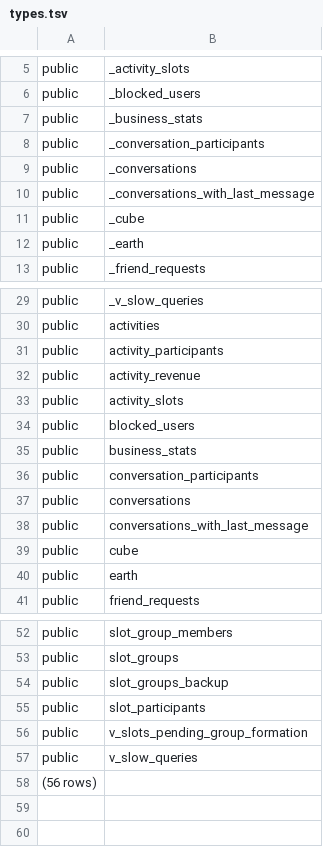
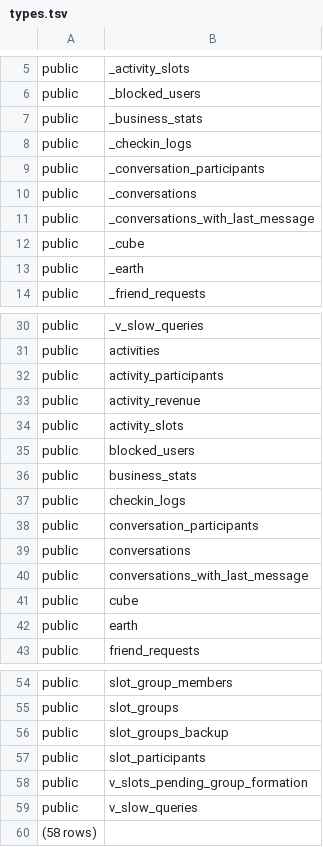
Before and after one commit to firebreize-leboss/Code_Realmeet, a TSV file: SUPABASE_REPORT_GLOBAL/introspection/types.tsv, drawn as a sheet; only a part is shown, gaps mark what is left out.

```diff
--- a/SUPABASE_REPORT_GLOBAL/introspection/types.tsv
+++ b/SUPABASE_REPORT_GLOBAL/introspection/types.tsv
@@ -7,2 +7,3 @@ public	_blocked_users
 public	_business_stats
+public	_checkin_logs
 public	_conversation_participants
@@ -35,2 +36,3 @@ public	blocked_users
 public	business_stats
+public	checkin_logs
 public	conversation_participants
@@ -57,2 +59,2 @@ public	v_slots_pending_group_formation
 public	v_slow_queries
-(56 rows)
+(58 rows)
```
Also changed, not shown: SUPABASE_REPORT_GLOBAL/introspection/columns.tsv, SUPABASE_REPORT_GLOBAL/introspection/tables.tsv, 4 other files.
